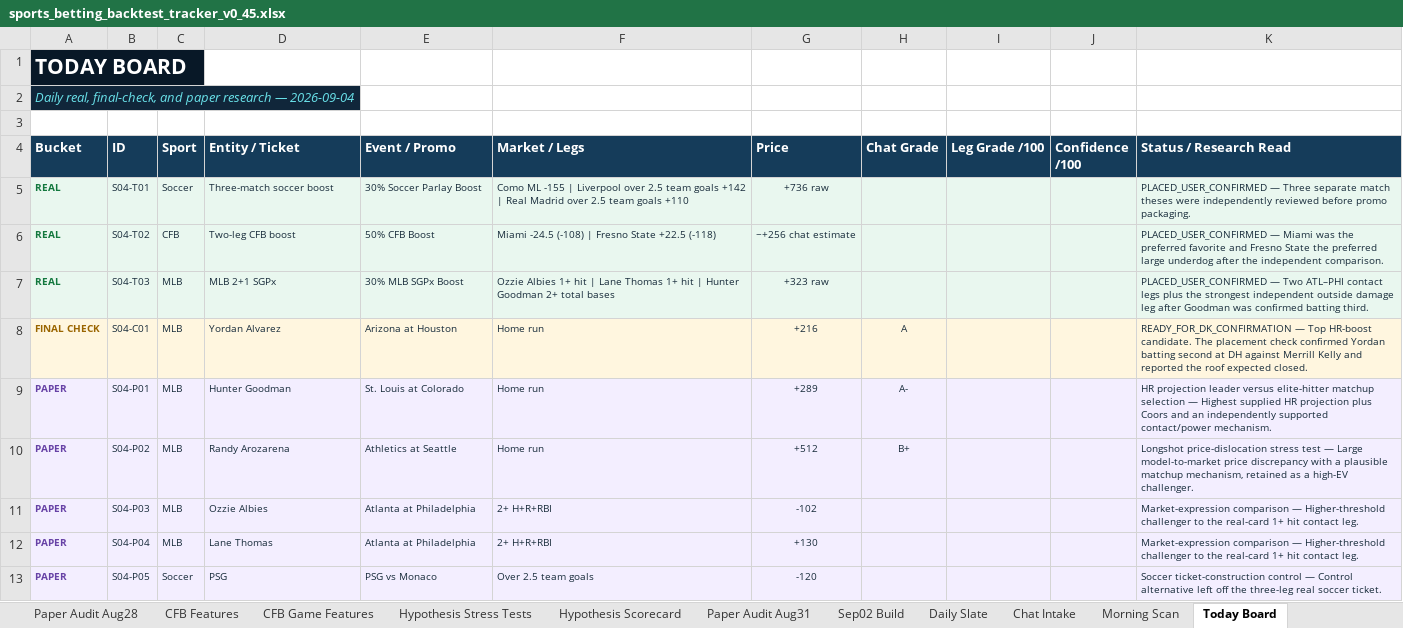
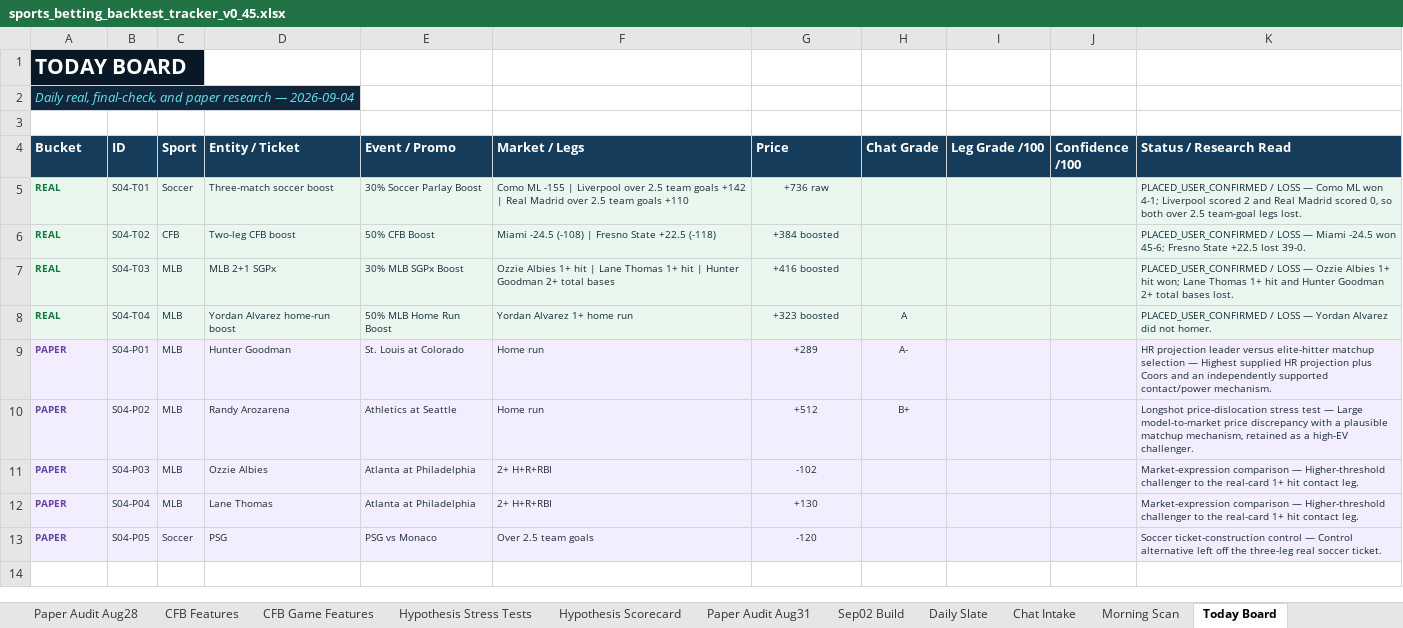
Before and after one commit to KevinKato27/SportsBetting, an Excel workbook: data/imports/sports_betting_backtest_tracker_v0_45.xlsx, sheet Today Board, drawn as a sheet; values as stored, in another font and other column widths than the file's, no borders; removed rows and columns are numbered as before the commit, all else as after; the diff names each change by its address in the sheet, - before the commit and + after, or states it on an @@ line.

```diff
--- a/data/imports/sports_betting_backtest_tracker_v0_45.xlsx (sheet Today Board)
+++ b/data/imports/sports_betting_backtest_tracker_v0_45.xlsx (sheet Today Board)
-K5 (Status / Research Read): PLACED_USER_CONFIRMED — Three separate match theses were independently reviewed before promo packaging.
+K5 (Status / Research Read): PLACED_USER_CONFIRMED / LOSS — Como ML won 4-1; Liverpool scored 2 and Real Madrid scored 0, so both over 2.5 team-goal legs lost.
-G6 (Price): ~+256 chat estimate
+G6 (Price): +384 boosted
-K6 (Status / Research Read): PLACED_USER_CONFIRMED — Miami was the preferred favorite and Fresno State the preferred large underdog after the independent comparison.
+K6 (Status / Research Read): PLACED_USER_CONFIRMED / LOSS — Miami -24.5 won 45-6; Fresno State +22.5 lost 39-0.
-G7 (Price): +323 raw
+G7 (Price): +416 boosted
-K7 (Status / Research Read): PLACED_USER_CONFIRMED — Two ATL–PHI contact legs plus the strongest independent outside damage leg after Goodman was confirmed batting third.
+K7 (Status / Research Read): PLACED_USER_CONFIRMED / LOSS — Ozzie Albies 1+ hit won; Lane Thomas 1+ hit and Hunter Goodman 2+ total bases lost.
-row 8: FINAL CHECK | S04-C01 | MLB | Yordan Alvarez | Arizona at Houston | Home run | +216 | A |  |  | READY_FOR_DK_CONFIRMATION — Top HR-boost candidate. The placement check confirmed Yordan batting second at DH against Merrill Kelly and reported the roof expected closed.
+row 8: REAL | S04-T04 | MLB | Yordan Alvarez home-run boost | 50% MLB Home Run Boost | Yordan Alvarez 1+ home run | +323 boosted | A |  |  | PLACED_USER_CONFIRMED / LOSS — Yordan Alvarez did not homer.
```
Also changed, not shown: sheet Ticket Log, sheet Chat Intake, sheet Daily Summary, charts or pictures, 6 other files.
